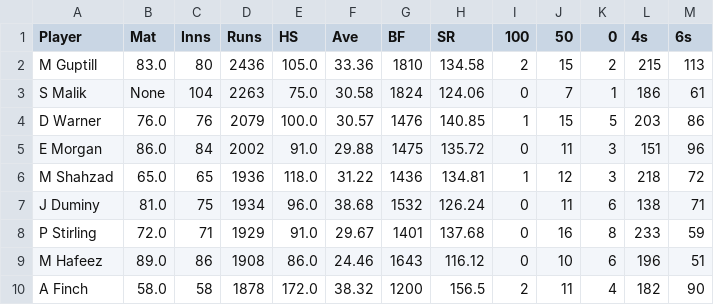
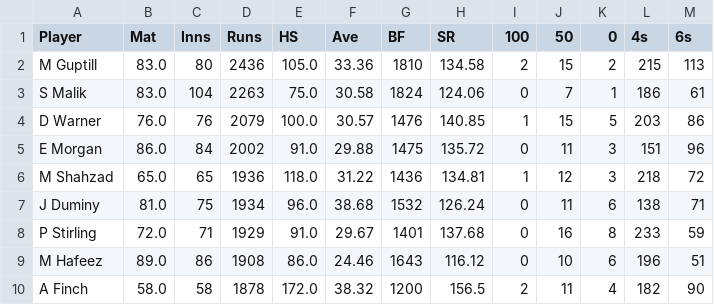
Before and after one commit to AnupMandal0505/Clean-Data, a CSV file: Upload/old_csv_file/anurag8535.csv, drawn as a sheet; only a part is shown.

Commit message:
responsive table

```diff
--- a/Upload/old_csv_file/anurag8535.csv
+++ b/Upload/old_csv_file/anurag8535.csv
@@ -2,3 +2,3 @@ Player,Mat,Inns,Runs,HS,Ave,BF,SR,100,50,0,4s,6s
 M Guptill,83.0,80,2436,105.0,33.36,1810,134.58,2,15,2,215,113
-S Malik,None,104,2263,75.0,30.58,1824,124.06,0,7,1,186,61
+S Malik,83.0,104,2263,75.0,30.58,1824,124.06,0,7,1,186,61
 D Warner,76.0,76,2079,100.0,30.57,1476,140.85,1,15,5,203,86
```
Also changed, not shown: 6 other files.
